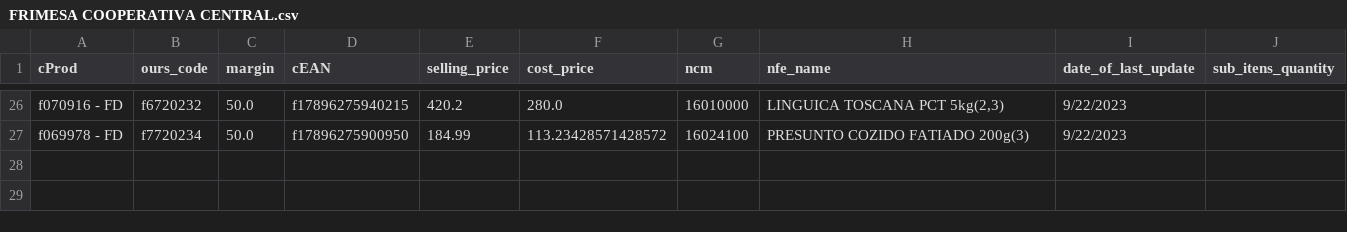
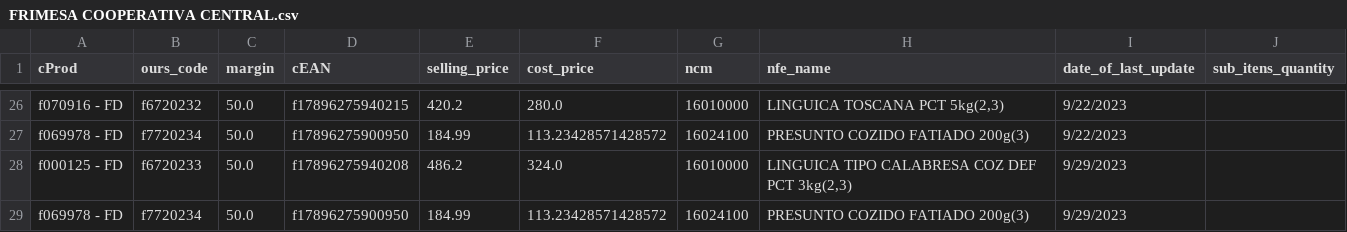
Before and after one commit to I3run01/bot-update-price-python, a CSV file: database/FRIMESA COOPERATIVA CENTRAL.csv, drawn as a sheet; only a part is shown, gaps mark what is left out; the diff names each change by its address in the sheet, - before the commit and + after, or states it on an @@ line.

Commit message:
new prods

```diff
--- a/database/FRIMESA COOPERATIVA CENTRAL.csv
+++ b/database/FRIMESA COOPERATIVA CENTRAL.csv
+row 28: f000125 - FD | f6720233 | 50.0 | f17896275940208 | 486.2 | 324.0 | 16010000 | LINGUICA TIPO CALABRESA COZ DEF PCT 3kg(2,3) | 9/29/2023
+row 29: f069978 - FD | f7720234 | 50.0 | f17896275900950 | 184.99 | 113.23428571428572 | 16024100 | PRESUNTO COZIDO FATIADO 200g(3) | 9/29/2023
```
Also changed, not shown: database/SEGALAS ALIMENTOS LTDA FILIAL3.csv, 2 other files.
